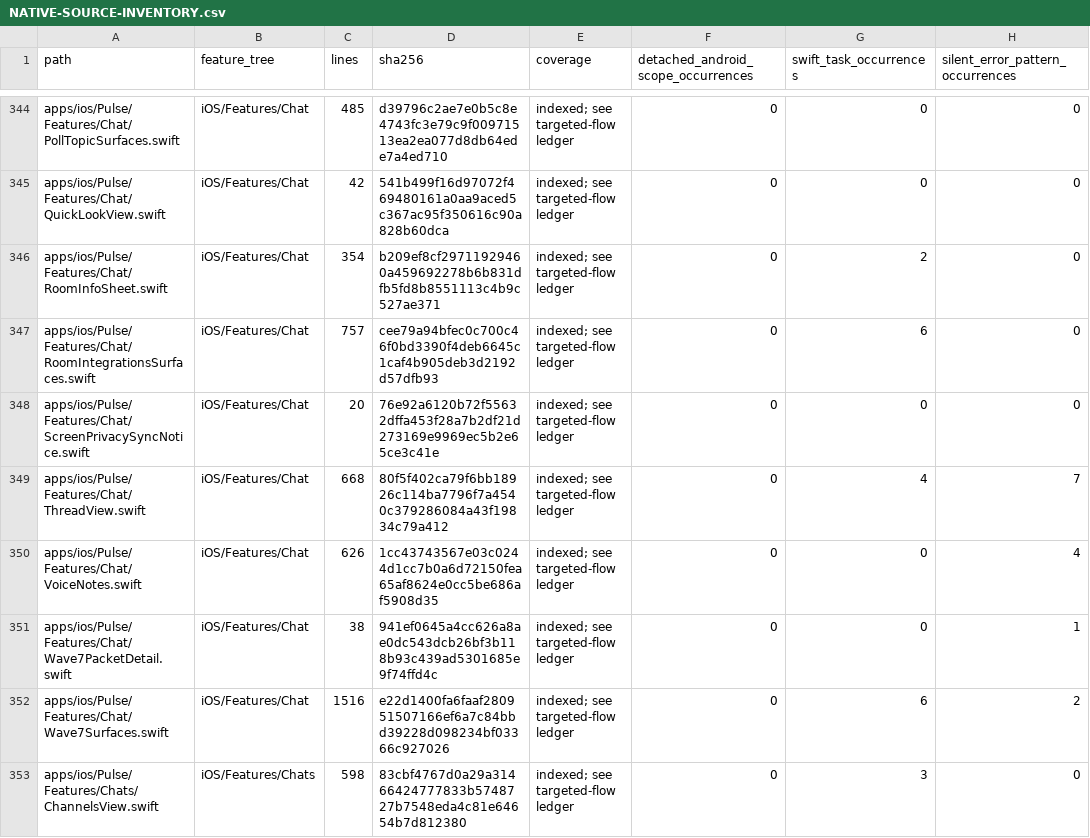
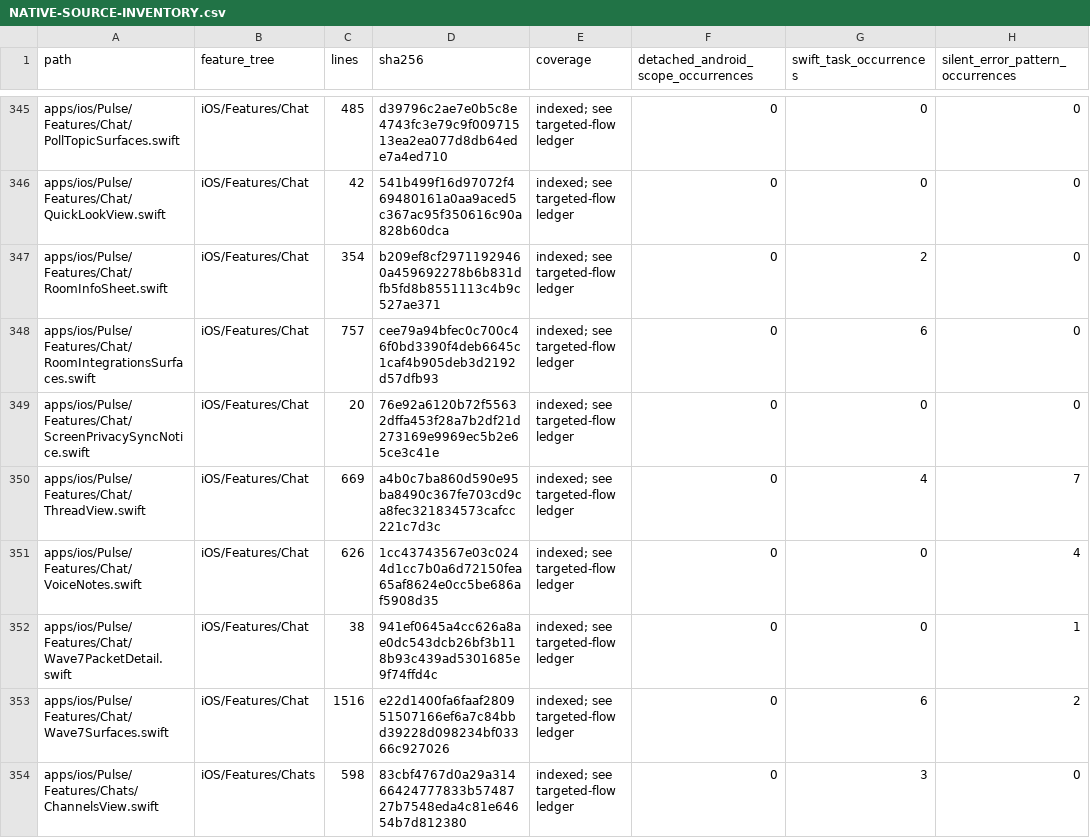
Before and after one commit to GrapseeAgency/the-mystrious-chat-app, a CSV file: docs/NATIVE-SOURCE-INVENTORY.csv, drawn as a sheet; only a part is shown, gaps mark what is left out; addresses are those after the commit; the diff covers the shown part only; the diff names each change by its address in the sheet, - before the commit and + after, or states it on an @@ line.

```diff
--- a/docs/NATIVE-SOURCE-INVENTORY.csv
+++ b/docs/NATIVE-SOURCE-INVENTORY.csv
-C350 (lines): 668
+C350 (lines): 669
-D350 (sha256): 80f5f402ca79f6bb18926c114ba7796f7a4540c379286084a43f19834c79a412
+D350 (sha256): a4b0c7ba860d590e95ba8490c367fe703cd9ca8fec321834573cafcc221c7d3c
```
Also changed, not shown: 1 added row and 31 edited cells elsewhere in this file, 20 other files.
